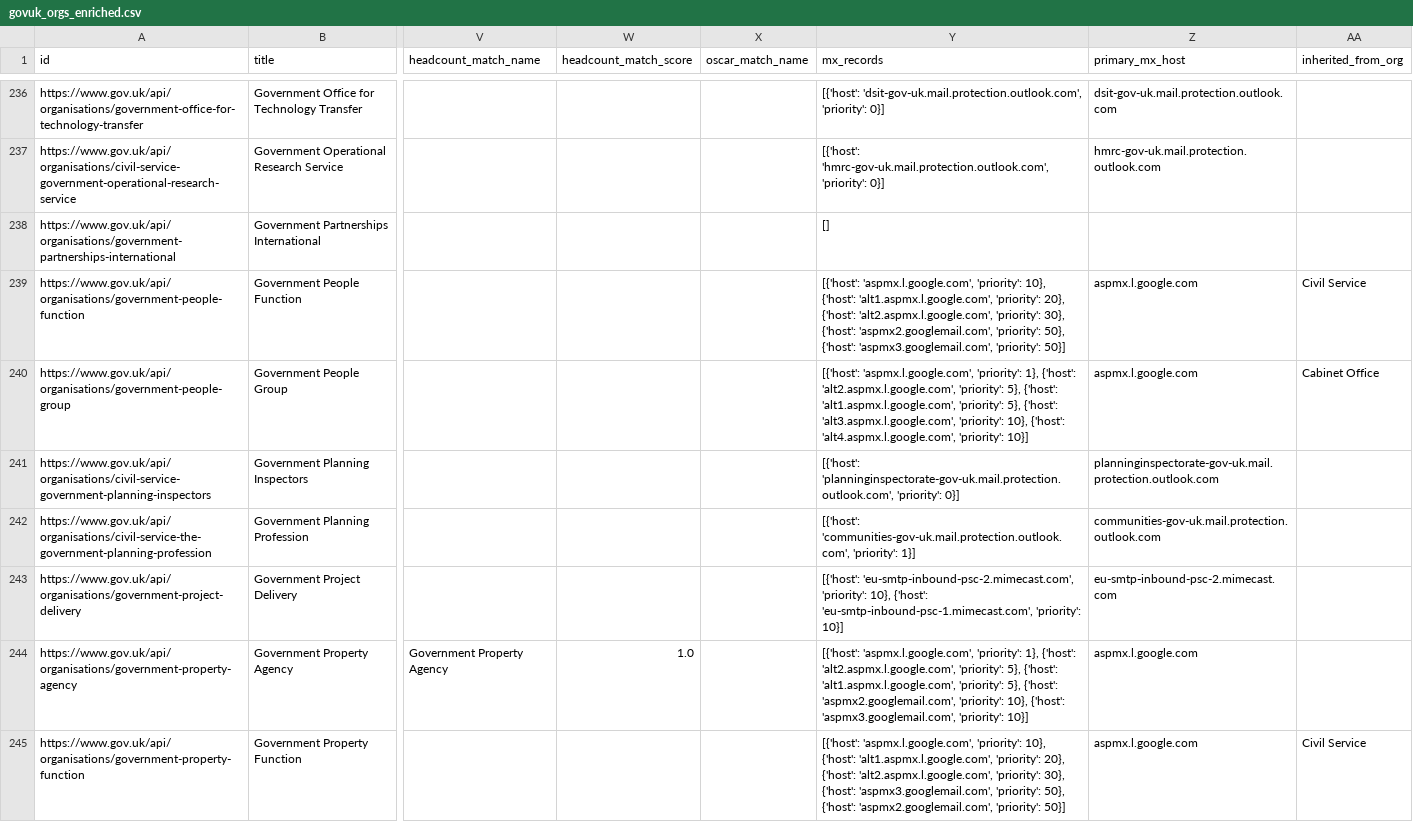
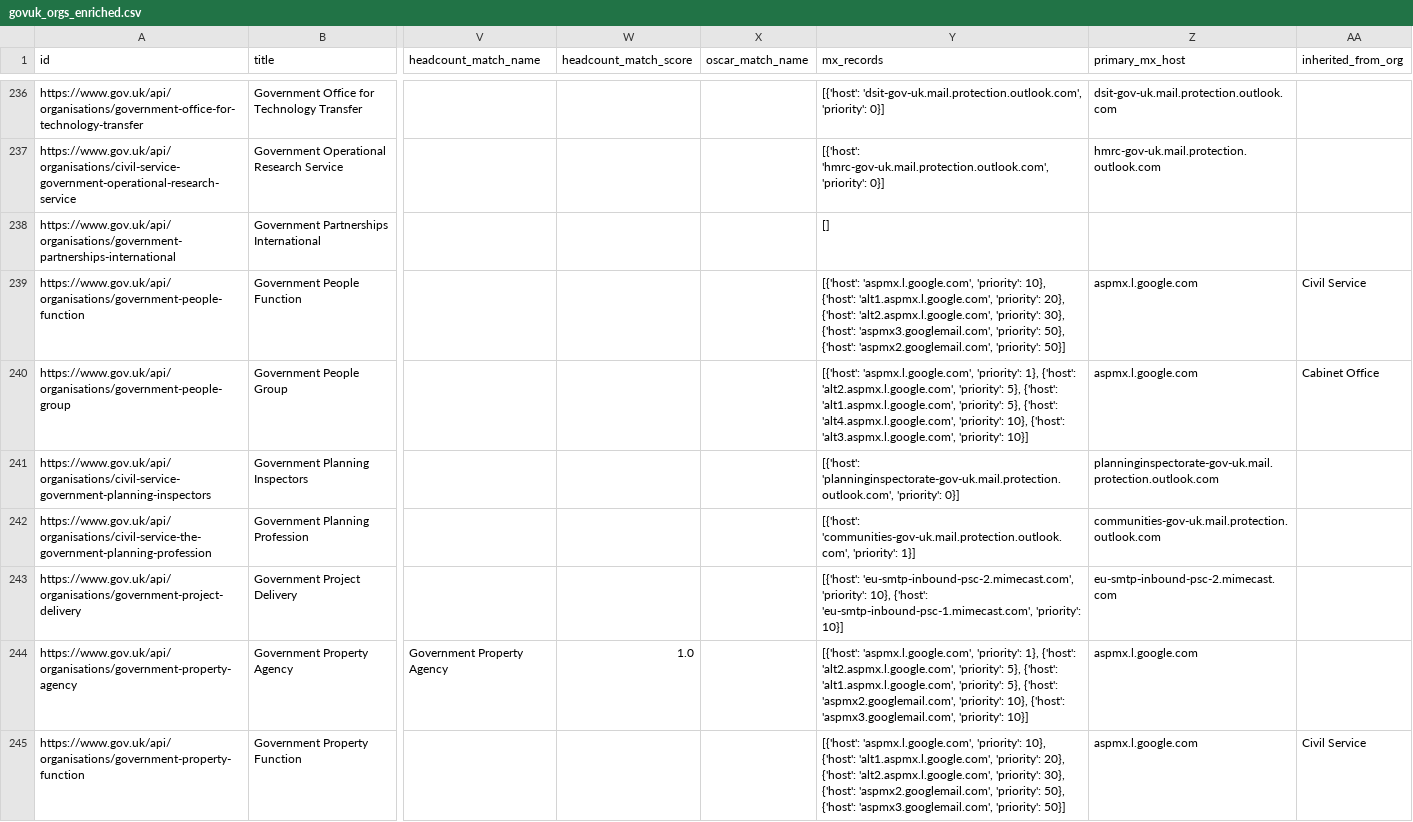
Before and after one commit to tobylivesey/uk-gov-mapper, a CSV file: data/orgs/uk/govuk_orgs_enriched.csv, drawn as a sheet; only a part is shown, gaps mark what is left out; the diff covers the shown part only; the diff names each change by its address in the sheet, - before the commit and + after, or states it on an @@ line.

```diff
--- a/data/orgs/uk/govuk_orgs_enriched.csv
+++ b/data/orgs/uk/govuk_orgs_enriched.csv
-Y239 (mx_records): …30}, {'host': 'aspmx2.googlemail.com', 'priority': 50}, {'host': 'aspmx3.googlemail.com', 'priority': 50}]
+Y239 (mx_records): …30}, {'host': 'aspmx3.googlemail.com', 'priority': 50}, {'host': 'aspmx2.googlemail.com', 'priority': 50}]
-Y240 (mx_records): …5}, {'host': 'alt3.aspmx.l.google.com', 'priority': 10}, {'host': 'alt4.aspmx.l.google.com', 'priority': 10}]
+Y240 (mx_records): …5}, {'host': 'alt4.aspmx.l.google.com', 'priority': 10}, {'host': 'alt3.aspmx.l.google.com', 'priority': 10}]
-Y245 (mx_records): …30}, {'host': 'aspmx3.googlemail.com', 'priority': 50}, {'host': 'aspmx2.googlemail.com', 'priority': 50}]
+Y245 (mx_records): …30}, {'host': 'aspmx2.googlemail.com', 'priority': 50}, {'host': 'aspmx3.googlemail.com', 'priority': 50}]
```
Also changed, not shown: 163 edited cells elsewhere in this file, 5 other files.
